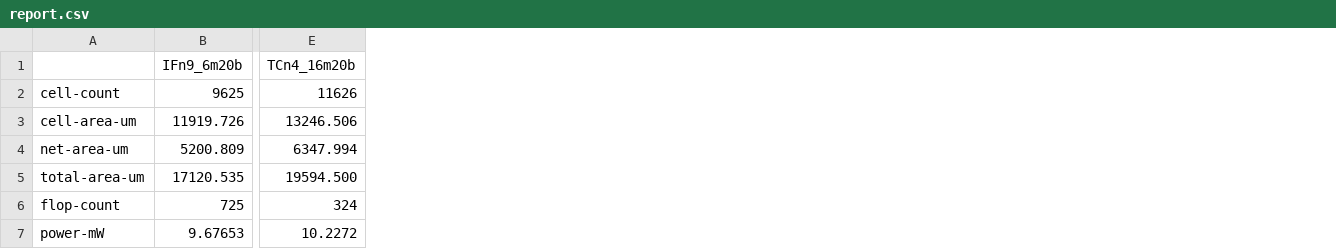
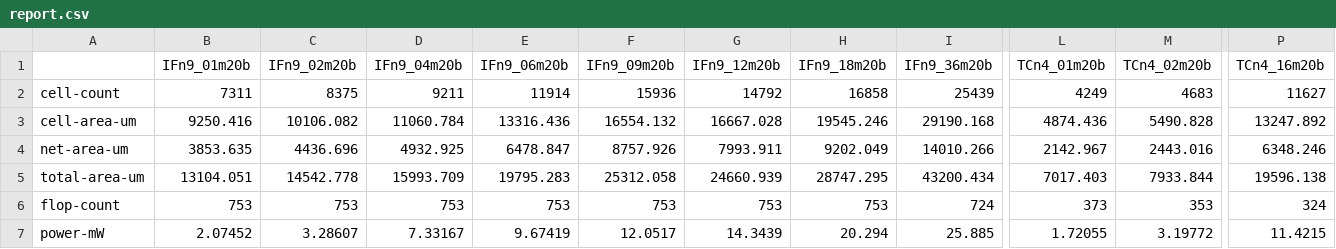
Before and after one commit to tarsioonofrio/FastConv_SystemVerilog, a CSV file: data/report.csv, drawn as a sheet; only a part is shown, gaps mark what is left out; removed rows and columns are numbered as before the commit, all else as after; the diff covers the shown part only; the diff names each change by its address in the sheet, - before the commit and + after, or states it on an @@ line.

Commit message:
new data for all designs

```diff
--- a/data/report.csv
+++ b/data/report.csv
-column B (IFn9_6m20b), rows 2-7: 9625 | 11919.726 | 5200.809 | 17120.535 | 725 | 9.67653
+column B (IFn9_01m20b), rows 2-7: 7311 | 9250.416 | 3853.635 | 13104.051 | 753 | 2.07452
+column C (IFn9_02m20b), rows 2-7: 8375 | 10106.082 | 4436.696 | 14542.778 | 753 | 3.28607
+column D (IFn9_04m20b), rows 2-7: 9211 | 11060.784 | 4932.925 | 15993.709 | 753 | 7.33167
+column E (IFn9_06m20b), rows 2-7: 11914 | 13316.436 | 6478.847 | 19795.283 | 753 | 9.67419
+column F (IFn9_09m20b), rows 2-7: 15936 | 16554.132 | 8757.926 | 25312.058 | 753 | 12.0517
+column G (IFn9_12m20b), rows 2-7: 14792 | 16667.028 | 7993.911 | 24660.939 | 753 | 14.3439
+column H (IFn9_18m20b), rows 2-7: 16858 | 19545.246 | 9202.049 | 28747.295 | 753 | 20.294
+column I (IFn9_36m20b), rows 2-7: 25439 | 29190.168 | 14010.266 | 43200.434 | 724 | 25.885
+column L (TCn4_01m20b), rows 2-7: 4249 | 4874.436 | 2142.967 | 7017.403 | 373 | 1.72055
+column M (TCn4_02m20b), rows 2-7: 4683 | 5490.828 | 2443.016 | 7933.844 | 353 | 3.19772
-P2 (TCn4_16m20b): 11626
+P2 (TCn4_16m20b): 11627
-P3 (TCn4_16m20b): 13246.506
+P3 (TCn4_16m20b): 13247.892
-P4 (TCn4_16m20b): 6347.994
+P4 (TCn4_16m20b): 6348.246
-P5 (TCn4_16m20b): 19594.500
+P5 (TCn4_16m20b): 19596.138
-P7 (TCn4_16m20b): 10.2272
+P7 (TCn4_16m20b): 11.4215
```
Also changed, not shown: 5 added columns and 5 removed columns elsewhere in this file, data/report_transposed.csv, data/time.csv.
